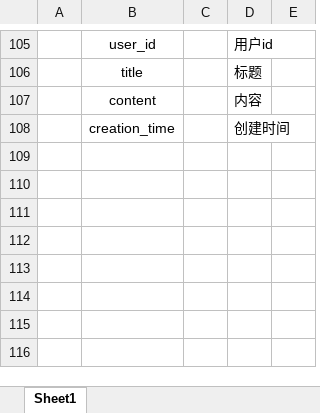
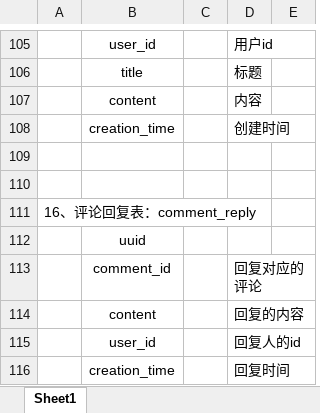
Before and after one commit to Htryhard/SpeedyShopping, an Excel workbook: sql/数据库设计.xlsx, sheet Sheet1, drawn as a sheet; only a part is shown, gaps mark what is left out; values as stored, in another font and other column widths than the file's, no borders; the diff names each change by its address in the sheet, - before the commit and + after, or states it on an @@ line.

```diff
--- a/sql/数据库设计.xlsx (sheet Sheet1)
+++ b/sql/数据库设计.xlsx (sheet Sheet1)
+row 109: (empty)
+row 110: (empty)
+row 111: 16、评论回复表：comment_reply
+row 112:  | uuid
+row 113:  | comment_id |  | 回复对应的评论
+row 114:  | content |  | 回复的内容
+row 115:  | user_id |  | 回复人的id
+row 116:  | creation_time |  | 回复时间
```
Also changed, not shown: 17 other files.
